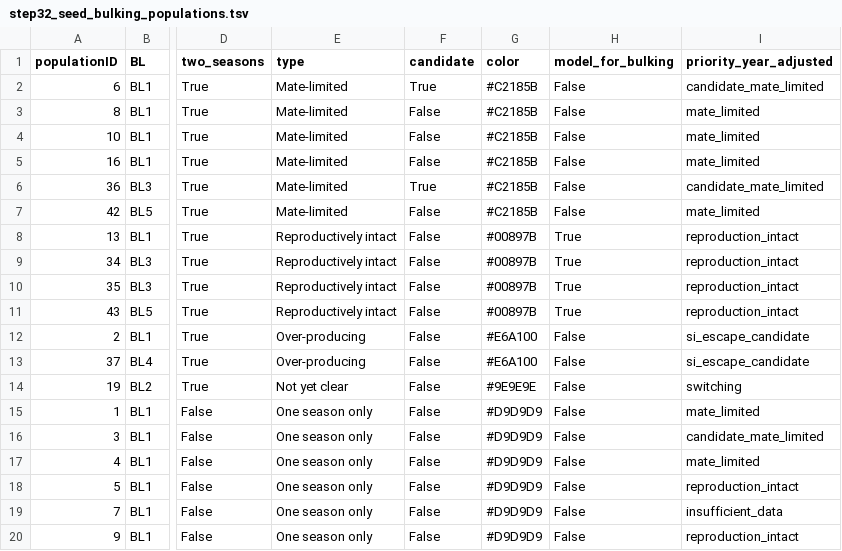
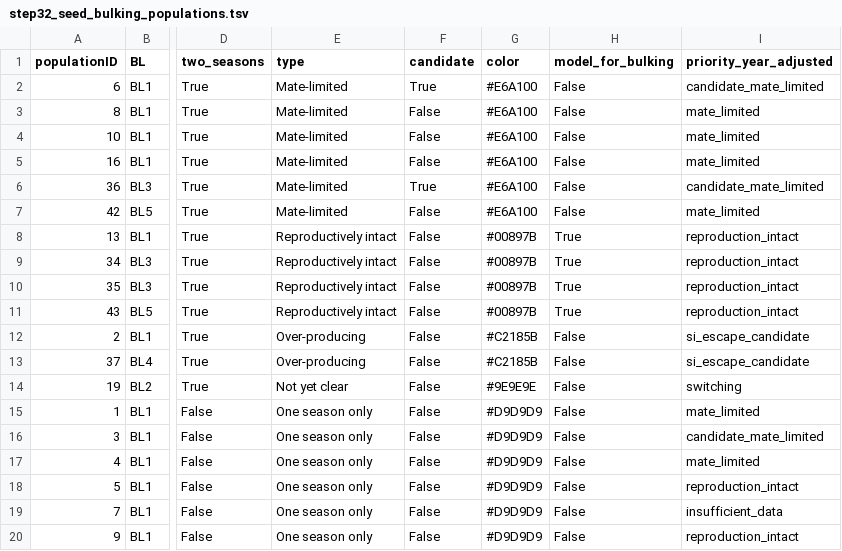
Before and after one commit to svenbuerki/LEPA_mate_limitation, a TSV file: tables/step32_seed_bulking_populations.tsv, drawn as a sheet; only a part is shown, gaps mark what is left out; the diff names each change by its address in the sheet, - before the commit and + after, or states it on an @@ line.

Commit message:
Seed_bulking: materials table, type badges and action symbols, Figure 8 phenotyping redesign, type colors swapped
- § 5.1 materials by season (EOs first; step32_materials_by_season.tsv)
- Type badges in Figure 2 panel 1 and Figure 3 panels 2 (deploy) and 3; action symbols
  shared in type_icons.py: shield (priority), ring buoy (rescue), no-sign (avoid)
- Type colors swapped: mate-limited gold, over-producing magenta (next to the red avoid sign);
  Figure 11 inset and legend ordered intact → mate-limited → over-producing
- Figure 8: crown as written on the field board (30 cm); new seed-yield row (cleaning bench,
  cleaned seed vs chaff, balance inset, DB weight → seed-count model); two 16:9 talk slides;
  lab photos without metadata, HEIC originals gitignored

```diff
--- a/tables/step32_seed_bulking_populations.tsv
+++ b/tables/step32_seed_bulking_populations.tsv
-G2:G7 (color): #C2185B
+G2:G7 (color): #E6A100
-G12:G13 (color): #E6A100
+G12:G13 (color): #C2185B
```
Also changed, not shown: 52 other files.
